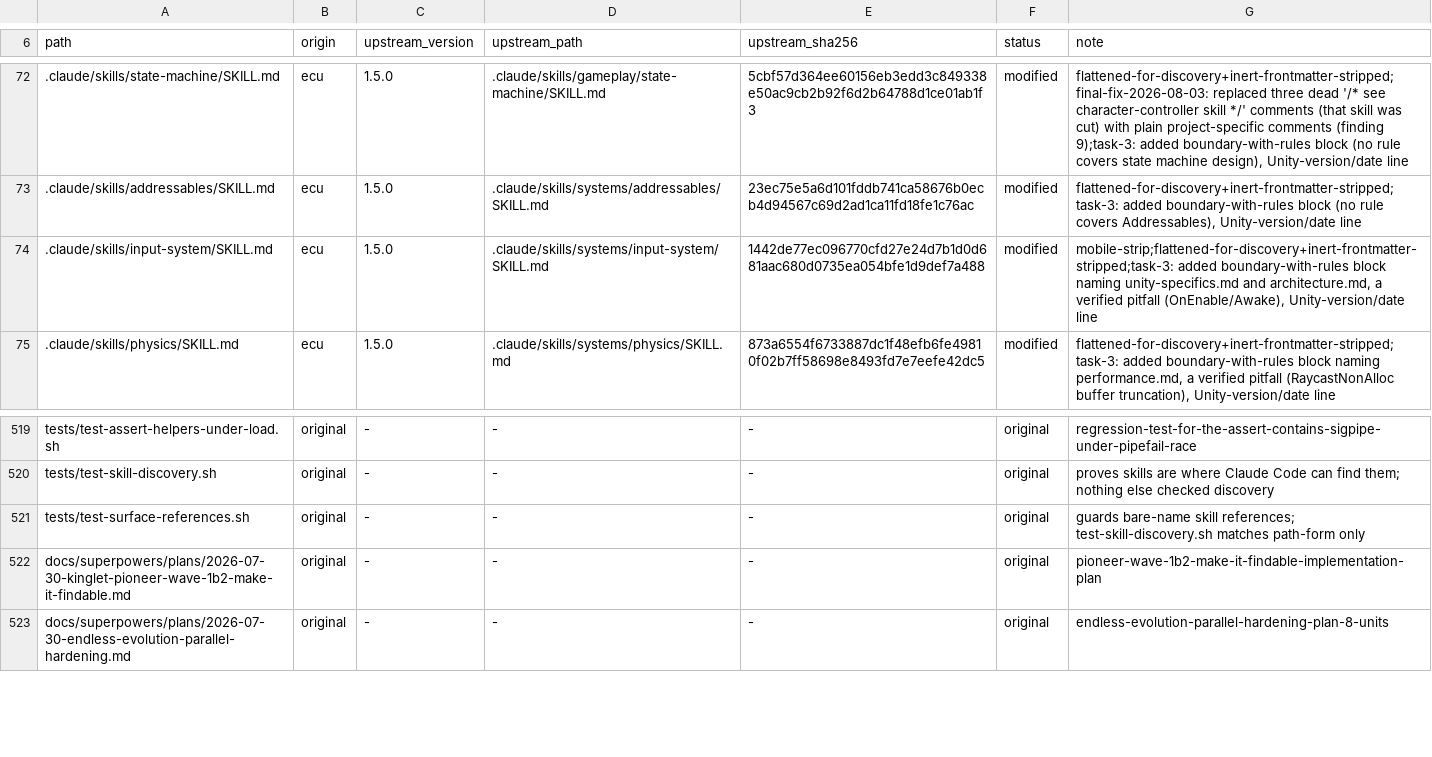
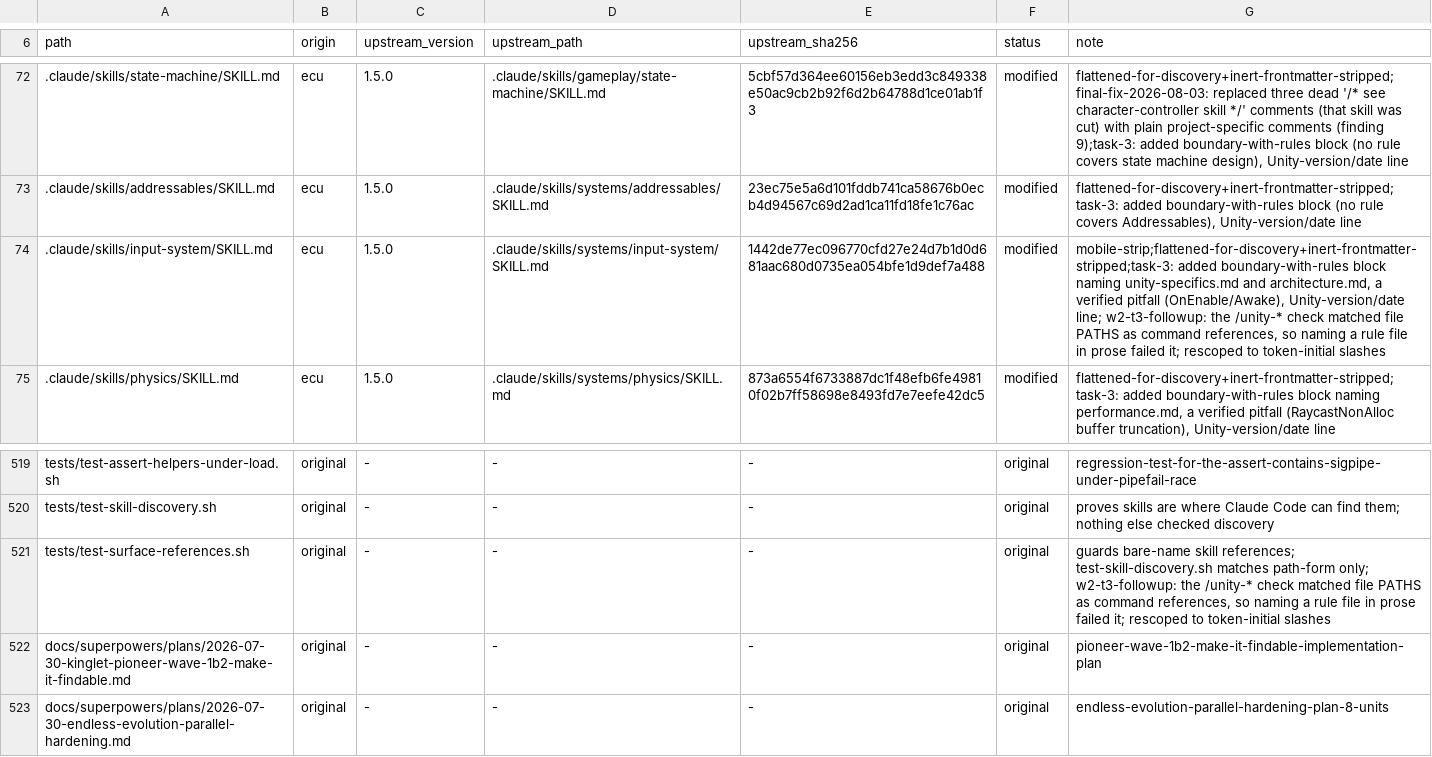
Before and after one commit to OmerZeyveli/kinglet-unity, a TSV file: provenance.tsv, drawn as a sheet; only a part is shown, gaps mark what is left out; the diff names each change by its address in the sheet, - before the commit and + after, or states it on an @@ line.

Commit message:
fix(guard): a file path is not a command reference
The /unity-* check matched any occurrence of that substring, so
`.claude/rules/unity-specifics.md` — a path — read as a reference to a
command named `/unity-specifics`. Naming a rule file in prose failed the
guard. `.claude/skills/unity-mcp-patterns/` carried the same latent trap.

The previous task worked around it by rewording, which left one boundary
block citing `.claude/rules/architecture.md` by full path and
`unity-specifics.md` by an awkward parenthetical, in the same sentence,
for no reason a reader could see. Normalised now that the guard allows it.

Third instance in this wave of one shape: a substring match that fires
on a mention rather than a use. Field note 81 rules on the class — a
guard that blocks legitimate writing is mis-specified, not strict. A
command reference now has to begin a token.

Proven both ways in a worktree: two rule/skill paths quoted in prose
pass, a genuinely missing /unity-ghostcommand fails.

```diff
--- a/provenance.tsv
+++ b/provenance.tsv
-G74 (note): …(OnEnable/Awake), Unity-version/date line
+G74 (note): …(OnEnable/Awake), Unity-version/date line; w2-t3-followup: the /unity-* check matched file PATHS as command references, so naming a rule file in prose failed it; rescoped to token-initial slashes
-G521 (note): …matches path-form only
+G521 (note): …matches path-form only; w2-t3-followup: the /unity-* check matched file PATHS as command references, so naming a rule file in prose failed it; rescoped to token-initial slashes
```
Also changed, not shown: 2 other files.
